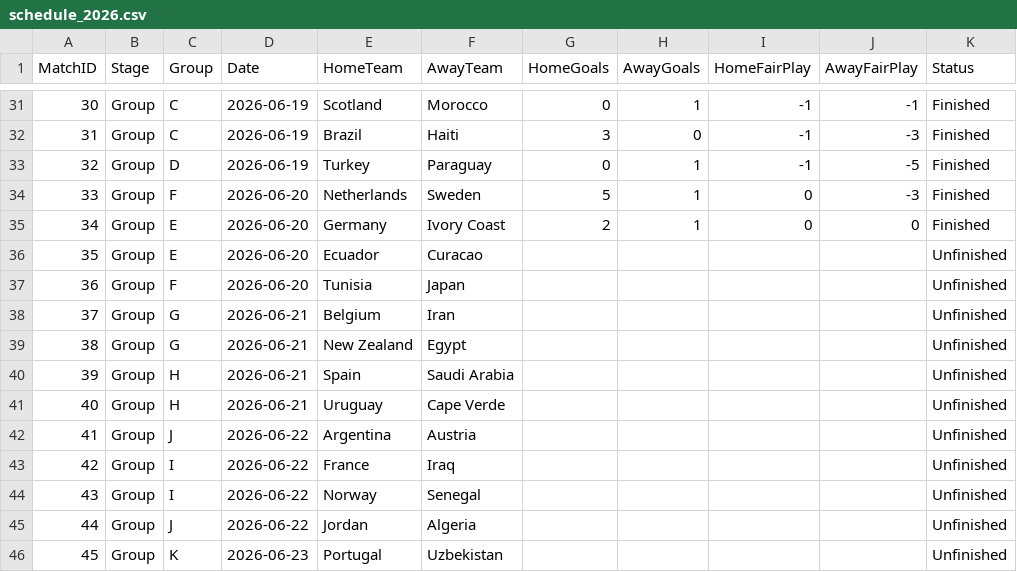
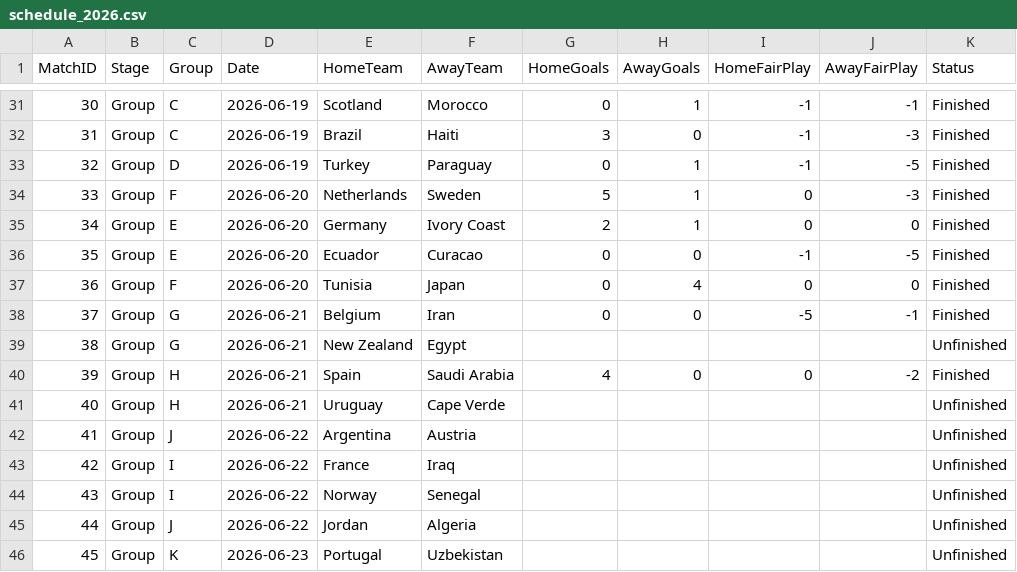
Before and after one commit to matthewtwilson/world_cup_simulator, a CSV file: schedule_2026.csv, drawn as a sheet; only a part is shown, gaps mark what is left out.

Commit message:
add 4 more finished games

```diff
--- a/schedule_2026.csv
+++ b/schedule_2026.csv
@@ -35,7 +35,7 @@ MatchID,Stage,Group,Date,HomeTeam,AwayTeam,HomeGoals,AwayGoals,HomeFairPlay,Away
 34,Group,E,2026-06-20,Germany,Ivory Coast,2,1,0,0,Finished
-35,Group,E,2026-06-20,Ecuador,Curacao,,,,,Unfinished
-36,Group,F,2026-06-20,Tunisia,Japan,,,,,Unfinished
-37,Group,G,2026-06-21,Belgium,Iran,,,,,Unfinished
+35,Group,E,2026-06-20,Ecuador,Curacao,0,0,-1,-5,Finished
+36,Group,F,2026-06-20,Tunisia,Japan,0,4,0,0,Finished
+37,Group,G,2026-06-21,Belgium,Iran,0,0,-5,-1,Finished
 38,Group,G,2026-06-21,New Zealand,Egypt,,,,,Unfinished
-39,Group,H,2026-06-21,Spain,Saudi Arabia,,,,,Unfinished
+39,Group,H,2026-06-21,Spain,Saudi Arabia,4,0,0,-2,Finished
 40,Group,H,2026-06-21,Uruguay,Cape Verde,,,,,Unfinished
```
